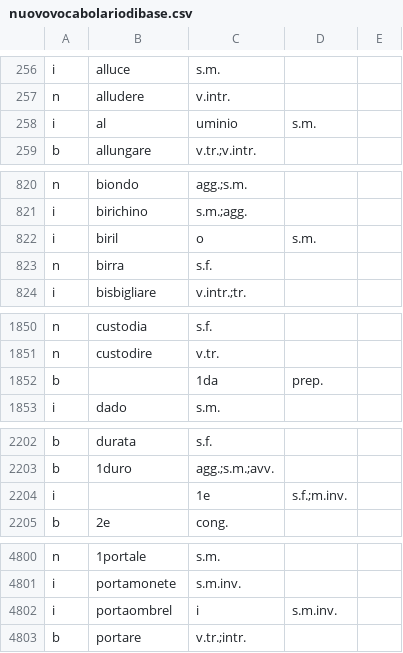
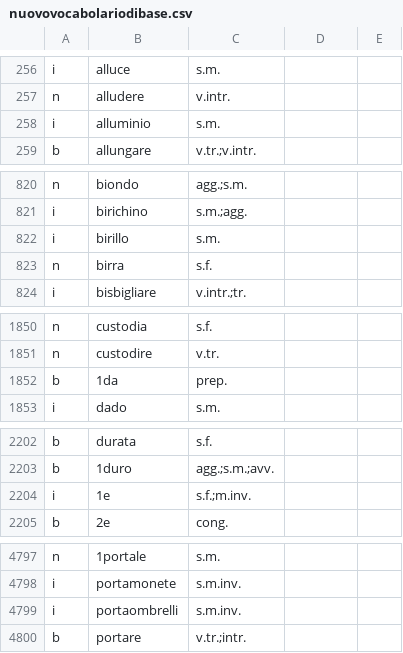
Before and after one commit to zorbaproject/Bran, a CSV file: nuovovocabolariodibase.csv, drawn as a sheet; only a part is shown, gaps mark what is left out; removed rows and columns are numbered as before the commit, all else as after; the diff covers the shown part only; the diff names each change by its address in the sheet, - before the commit and + after, or states it on an @@ line.

```diff
--- a/nuovovocabolariodibase.csv
+++ b/nuovovocabolariodibase.csv
-row 258: i | al | uminio | s.m.
+row 258: i | alluminio | s.m.
-row 822: i | biril | o | s.m.
+row 822: i | birillo | s.m.
-row 1852: b |  | 1da | prep.
+row 1852: b | 1da | prep.
-row 2204: i |  | 1e | s.f.;m.inv.
+row 2204: i | 1e | s.f.;m.inv.
-row 4802: i | portaombrel | i | s.m.inv.
+row 4799: i | portaombrelli | s.m.inv.
```
Also changed, not shown: 5 added rows, 9 removed rows and 31 edited cells elsewhere in this file, 5 other files.
